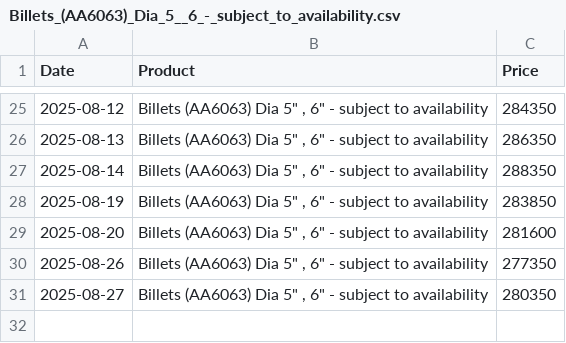
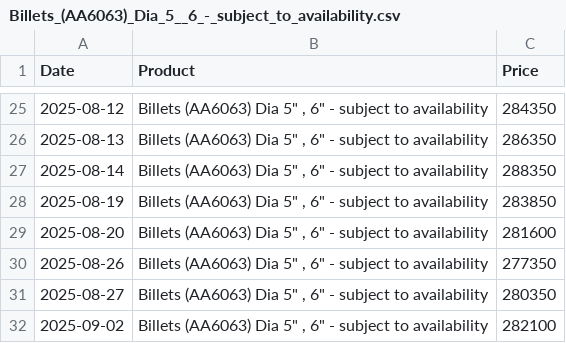
Before and after one commit to rahulmohamw/Hindalco-Aluminium-Rate-Download-R3, a CSV file: csv/Billets_(AA6063)_Dia_5__6_-_subject_to_availability.csv, drawn as a sheet; only a part is shown, gaps mark what is left out; the diff names each change by its address in the sheet, - before the commit and + after, or states it on an @@ line.

```diff
--- a/csv/Billets_(AA6063)_Dia_5__6_-_subject_to_availability.csv
+++ b/csv/Billets_(AA6063)_Dia_5__6_-_subject_to_availability.csv
+row 32: 2025-09-02 | Billets (AA6063) Dia 5" , 6" - subject to availability | 282100
```
Also changed, not shown: csv/Billets_(AA6063)_Dia_7_8_&_9_-_subject_to_availability.csv, csv/CG_Grade_Ingot_&_Sow_99.5percent_(min)_purity.csv, 4 other files.
